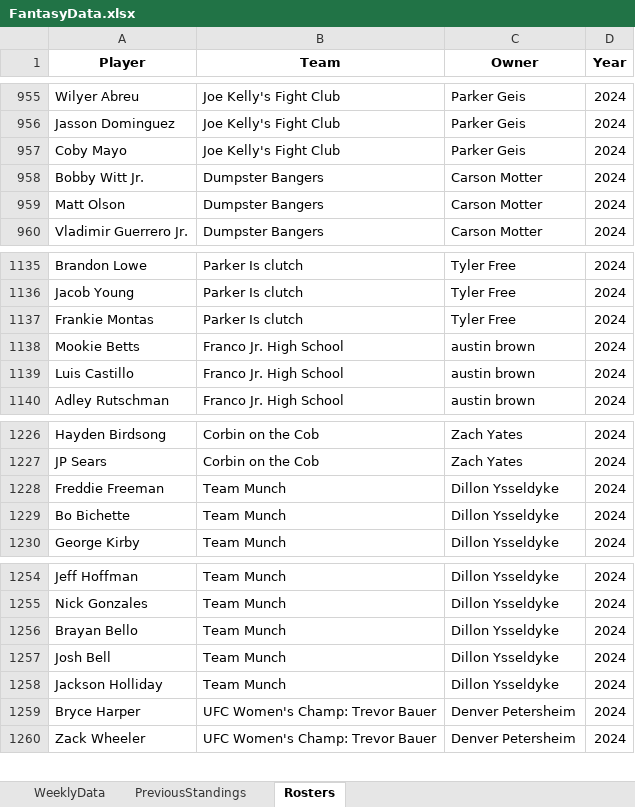
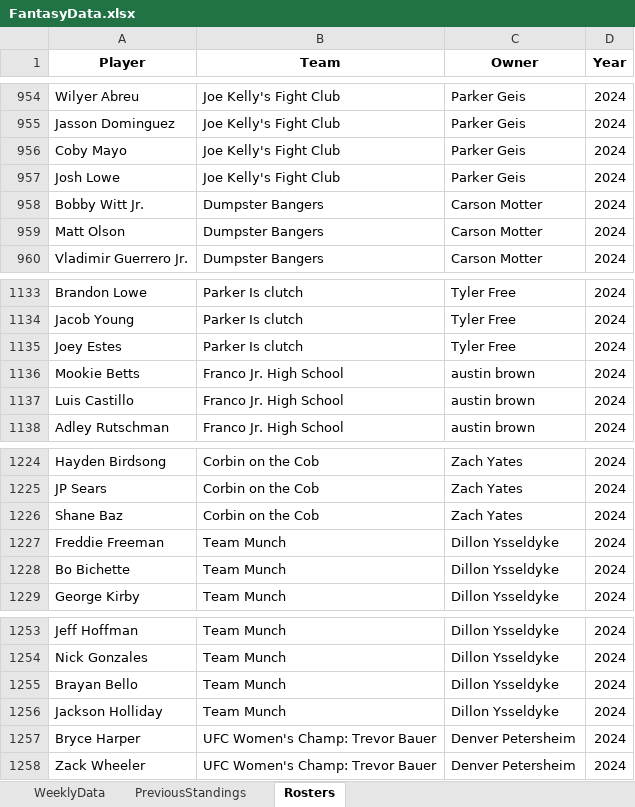
Before and after one commit to parkergeis/Fantasy-Baseball-App, an Excel workbook: data/FantasyData.xlsx, sheet Rosters, drawn as a sheet; only a part is shown, gaps mark what is left out; values as stored, in another font and other column widths than the file's, no borders; removed rows and columns are numbered as before the commit, all else as after; the diff covers the shown part only; the diff names each change by its address in the sheet, - before the commit and + after, or states it on an @@ line.

```diff
--- a/data/FantasyData.xlsx (sheet Rosters)
+++ b/data/FantasyData.xlsx (sheet Rosters)
+row 957: Josh Lowe | Joe Kelly's Fight Club | Parker Geis | 2024
-A1135 (Player): Frankie Montas
+A1135 (Player): Joey Estes
+row 1226: Shane Baz | Corbin on the Cob | Zach Yates | 2024
-row 1257: Josh Bell | Team Munch | Dillon Ysseldyke | 2024
```
Also changed, not shown: 4 added rows, 7 removed rows, 8 moved rows and 2 edited cells elsewhere in this sheet, sheet WeeklyData, 3 other files.
